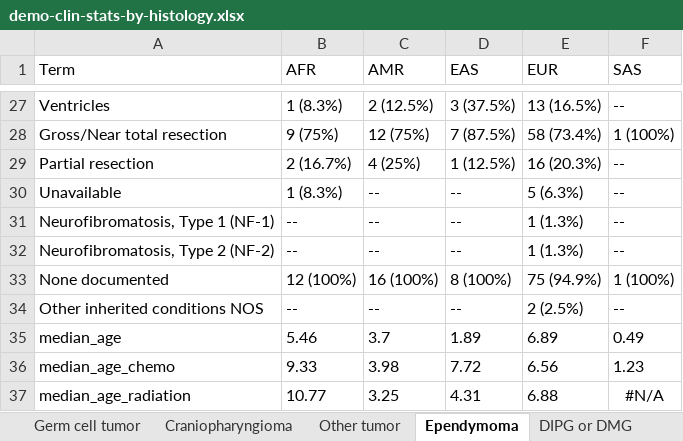
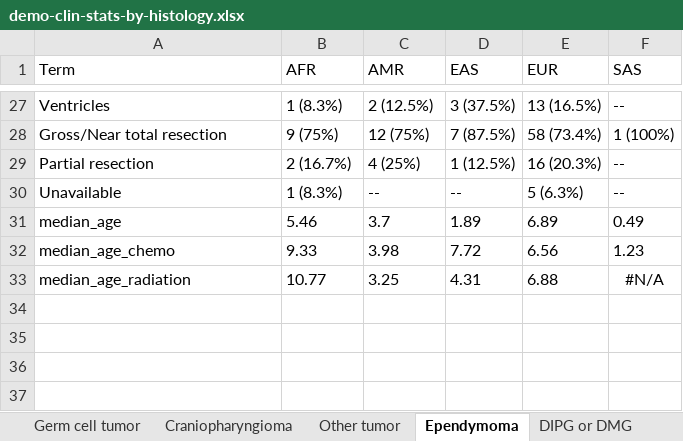
Before and after one commit to d3b-center/pbta-ancestry, an Excel workbook: analyses/demo-clin-stats/results/demo-clin-stats-by-histology.xlsx, sheet Ependymoma, drawn as a sheet; only a part is shown, gaps mark what is left out; values as stored, in another font and other column widths than the file's, no borders; the diff names each change by its address in the sheet, - before the commit and + after, or states it on an @@ line.

```diff
--- a/analyses/demo-clin-stats/results/demo-clin-stats-by-histology.xlsx (sheet Ependymoma)
+++ b/analyses/demo-clin-stats/results/demo-clin-stats-by-histology.xlsx (sheet Ependymoma)
-row 31: Neurofibromatosis, Type 1 (NF-1) | -- | -- | -- | 1 (1.3%) | --
-row 32: Neurofibromatosis, Type 2 (NF-2) | -- | -- | -- | 1 (1.3%) | --
-row 33: None documented | 12 (100%) | 16 (100%) | 8 (100%) | 75 (94.9%) | 1 (100%)
-row 34: Other inherited conditions NOS | -- | -- | -- | 2 (2.5%) | --
```
Also changed, not shown: sheet Low-grade glioma, sheet Schwannoma, sheet Other high-grade glioma, sheet Mixed neuronal-glial tumor, sheet ATRT, sheet Non-neoplastic tumor, 9 more sheets, analyses/demo-clin-stats/results/demo-clin-pvalues-by-histology.xlsx, 4 other files.
